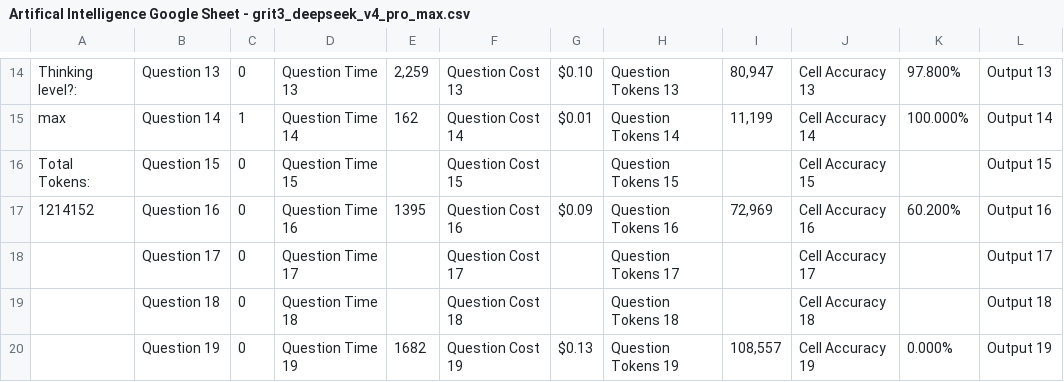
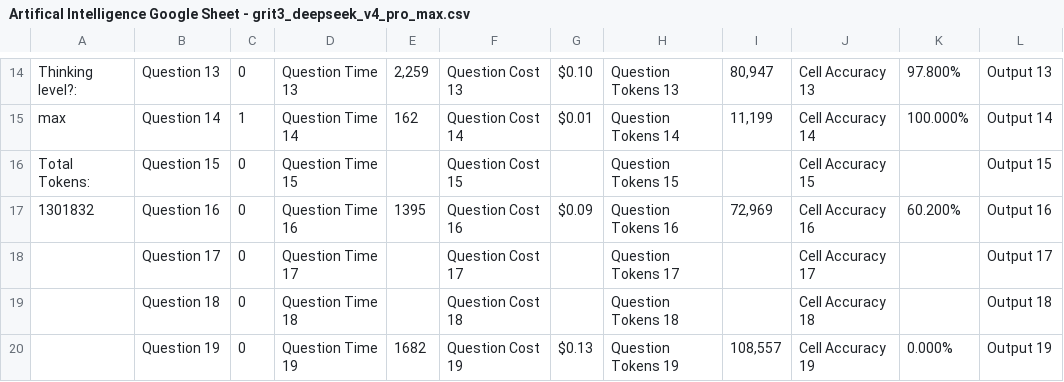
Before and after one commit to tom-m-white/grit3, a CSV file: data/Artifical Intelligence Google Sheet - grit3_deepseek_v4_pro_max.csv, drawn as a sheet; only a part is shown, gaps mark what is left out; the diff covers the shown part only; the diff names each change by its address in the sheet, - before the commit and + after, or states it on an @@ line.

```diff
--- a/data/Artifical Intelligence Google Sheet - grit3_deepseek_v4_pro_max.csv
+++ b/data/Artifical Intelligence Google Sheet - grit3_deepseek_v4_pro_max.csv
-A17: 1214152
+A17: 1301832
```
Also changed, not shown: 7 edited cells elsewhere in this file, data/Artifical Intelligence Google Sheet - grit3_claude_4.8_Opus.csv.
